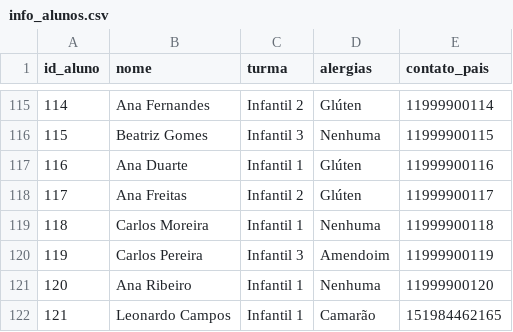
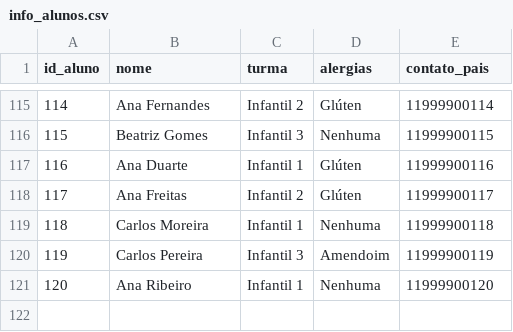
Before and after one commit to Leonardolabdc/rotina_viva, a CSV file: data/info_alunos.csv, drawn as a sheet; only a part is shown, gaps mark what is left out.

```diff
--- a/data/info_alunos.csv
+++ b/data/info_alunos.csv
@@ -121,2 +121 @@
 120,Ana Ribeiro,Infantil 1,Nenhuma,11999900120
-121,Leonardo Campos,Infantil 1,Camarão,151984462165
```
Also changed, not shown: 11 other files.
